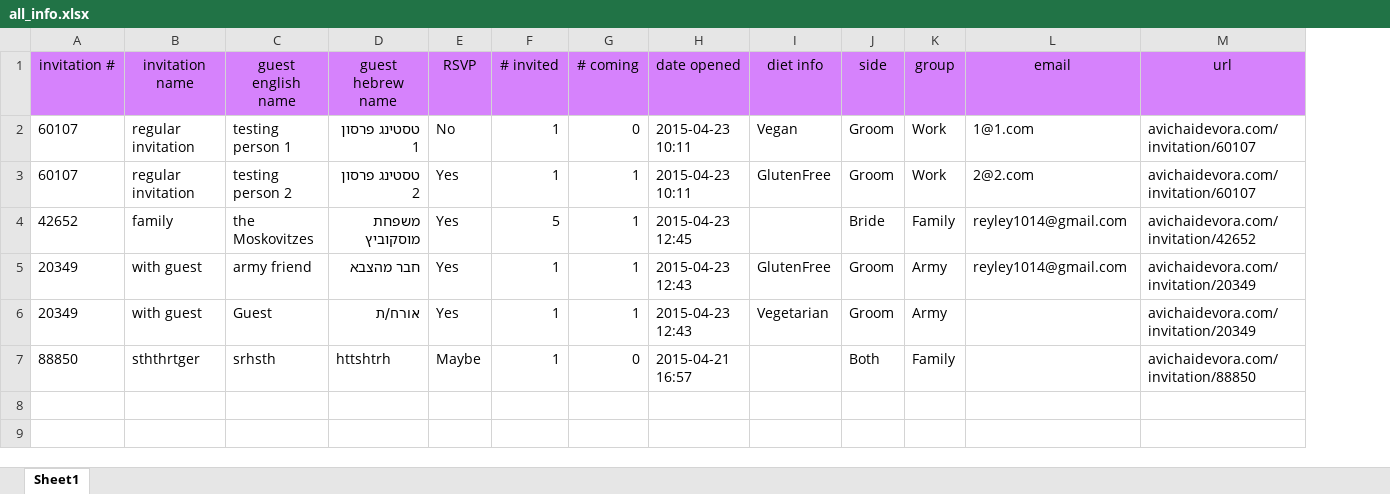
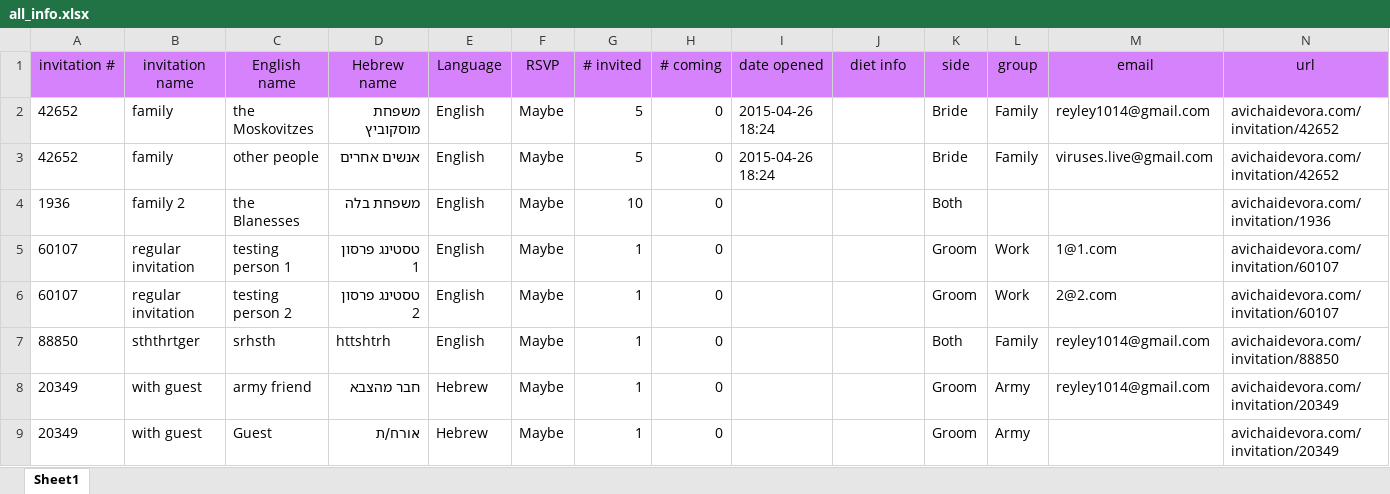
Before and after one commit to CodeCarefully/wedding, an Excel workbook: all_info.xlsx, sheet Sheet1, drawn as a sheet; values as stored, in another font and other column widths than the file's, no borders; removed rows and columns are numbered as before the commit, all else as after; the diff names each change by its address in the sheet, - before the commit and + after, or states it on an @@ line.

Commit message:
changed email name for a couple and added language to the export

```diff
--- a/all_info.xlsx (sheet Sheet1)
+++ b/all_info.xlsx (sheet Sheet1)
+column E (Language), rows 5-6: English | English; rows 8-9: Hebrew | Hebrew
-C1: guest english name
+C1: English name
-D1: guest hebrew name
+D1: Hebrew name
+row 2: 42652 | family | the Moskovitzes | משפחת מוסקוביץ | English | Maybe | 5 | 0 | 2015-04-26 18:24 |  | Bride | Family | reyley1014@gmail.com | avichaidevora.com/invitation/42652
+row 3: 42652 | family | other people | אנשים אחרים | English | Maybe | 5 | 0 | 2015-04-26 18:24 |  | Bride | Family | viruses.live@gmail.com | avichaidevora.com/invitation/42652
+row 4: 1936 | family 2 | the Blanesses | משפחת בלה | English | Maybe | 10 | 0 |  |  | Both |  |  | avichaidevora.com/invitation/1936
-F5 (RSVP): No
+F5 (RSVP): Maybe
-I5:I6 (date opened): 2015-04-23 10:11
+I5:I6 (date opened): (empty)
-J5 (diet info): Vegan
+J5 (diet info): (empty)
-F6 (RSVP): Yes
+F6 (RSVP): Maybe
-H6 (# coming): 1
+H6 (# coming): 0
-J6 (diet info): GlutenFree
+J6 (diet info): (empty)
-row 4: 42652 | family | the Moskovitzes | משפחת מוסקוביץ | Yes | 5 | 1 | 2015-04-23 12:45 |  | Bride | Family | reyley1014@gmail.com | avichaidevora.com/invitation/42652
+row 7: 88850 | sththrtger | srhsth | httshtrh | English | Maybe | 1 | 0 |  |  | Both | Family | reyley1014@gmail.com | avichaidevora.com/invitation/88850
-F8:F9 (RSVP): Yes
+F8:F9 (RSVP): Maybe
-H8:H9 (# coming): 1
+H8:H9 (# coming): 0
-I8:I9 (date opened): 2015-04-23 12:43
+I8:I9 (date opened): (empty)
-J8 (diet info): GlutenFree
+J8 (diet info): (empty)
-J9 (diet info): Vegetarian
+J9 (diet info): (empty)
-row 7: 88850 | sththrtger | srhsth | httshtrh | Maybe | 1 | 0 | 2015-04-21 16:57 |  | Both | Family |  | avichaidevora.com/invitation/88850
```
Also changed, not shown: 3 other files.
